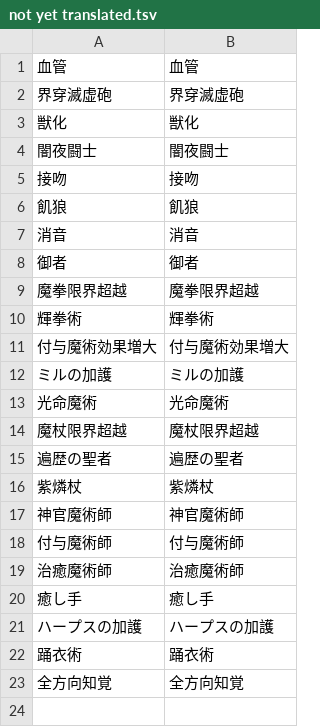
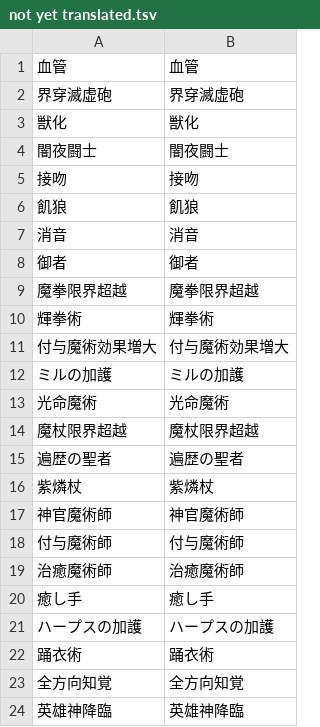
Before and after one commit to nille02/mtl, a TSV file: data/wordlist/Death Mage Raw/not yet translated.tsv, drawn as a sheet.

```diff
--- a/data/wordlist/Death Mage Raw/not yet translated.tsv
+++ b/data/wordlist/Death Mage Raw/not yet translated.tsv
@@ -23 +23,2 @@
 全方向知覚	全方向知覚
+英雄神降臨	英雄神降臨
```
Also changed, not shown: data/wordlist/Death Mage Raw/titles.tsv.
